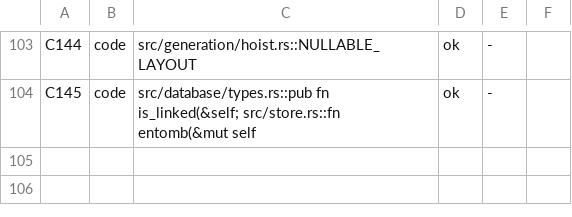
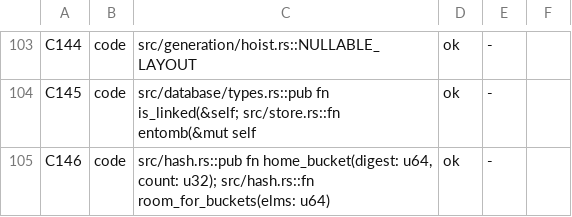
Before and after one commit to loft-lang/loft, a TSV file: doc/claude/DESIGN_DECISIONS_WORKLIST.tsv, drawn as a sheet; only a part is shown, gaps mark what is left out; the diff names each change by its address in the sheet, - before the commit and + after, or states it on an @@ line.

```diff
--- a/doc/claude/DESIGN_DECISIONS_WORKLIST.tsv
+++ b/doc/claude/DESIGN_DECISIONS_WORKLIST.tsv
+row 105: C146 | code | src/hash.rs::pub fn home_bucket(digest: u64, count: u32); src/hash.rs::fn room_for_buckets(elms: u64) | ok | -
```
Also changed, not shown: 1 other file.
